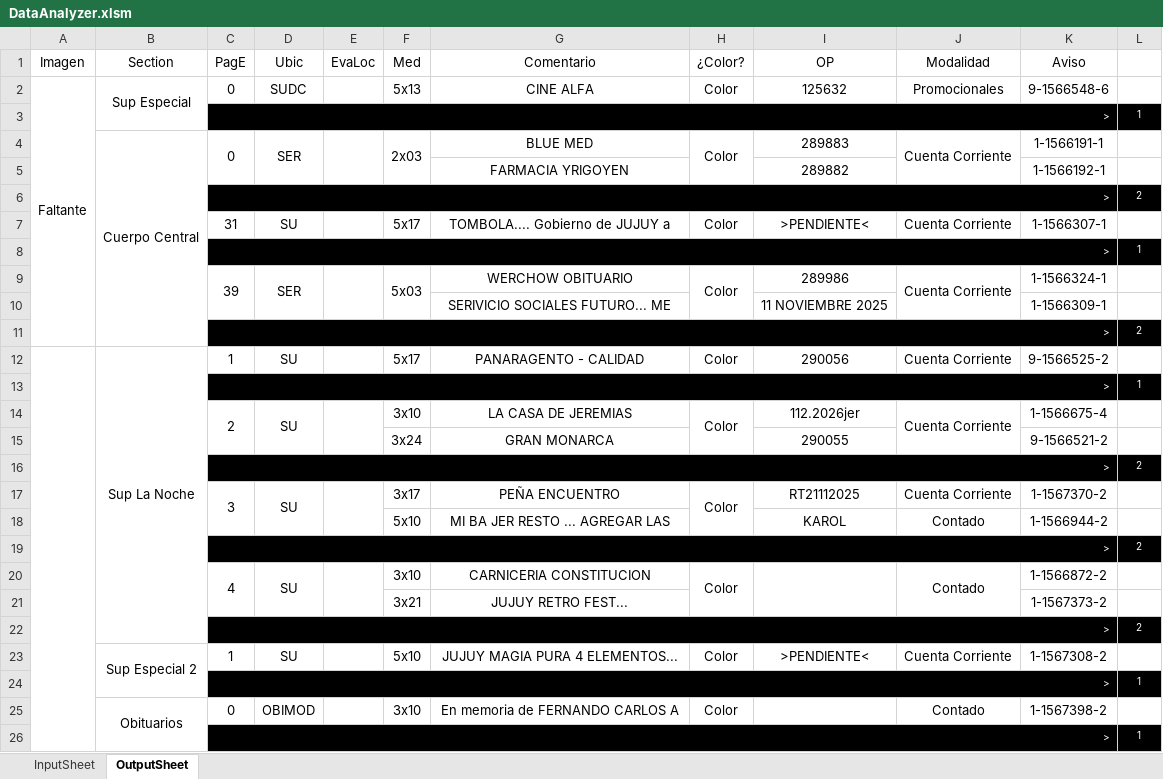
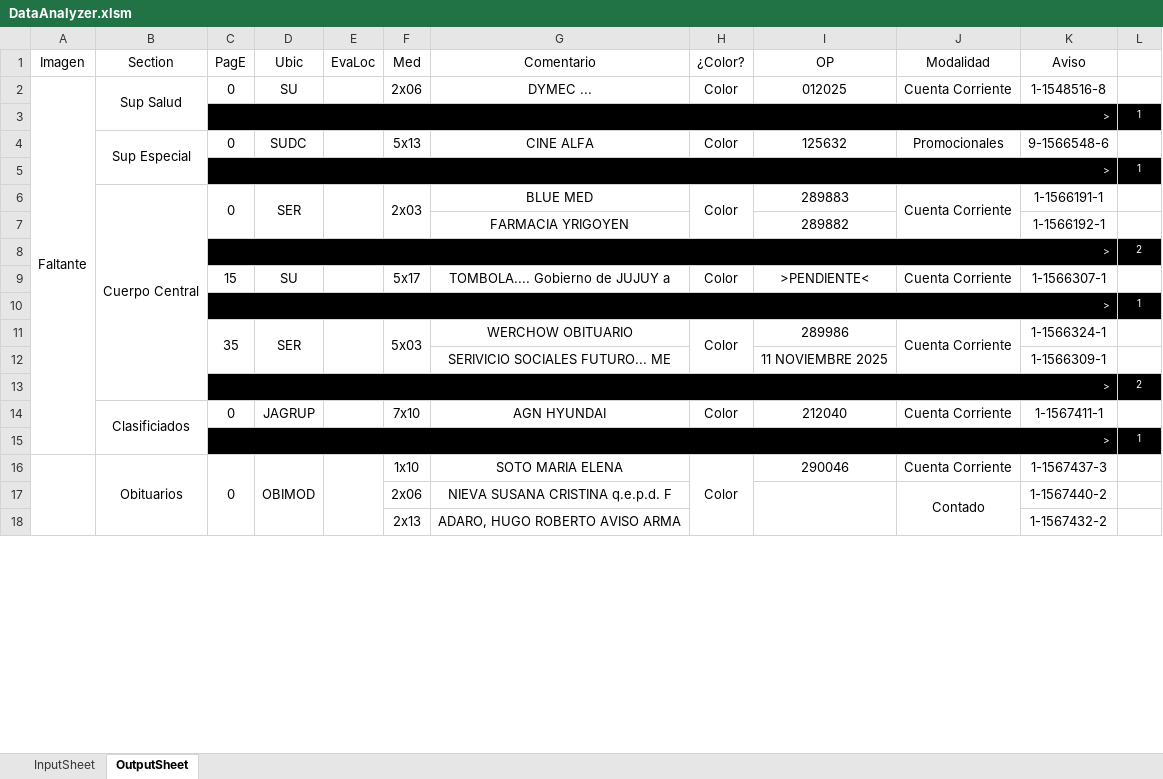
Before and after one commit to zherar7ordoya/msoffice-excel-vba, an Excel workbook: DataAnalyzer.xlsm, sheet OutputSheet, drawn as a sheet; only a part is shown; values as stored, in another font and other column widths than the file's, no borders; conditional formats not drawn; removed rows and columns are numbered as before the commit, all else as after; the diff covers the shown part only; the diff names each change by its address in the sheet, - before the commit and + after, or states it on an @@ line.

Commit message:
Update DataAnalyzer.xlsm

```diff
--- a/DataAnalyzer.xlsm (sheet OutputSheet)
+++ b/DataAnalyzer.xlsm (sheet OutputSheet)
+row 2: Faltante | Sup Salud | 0 | SU |  | 2x06 | DYMEC ... | Color | 012025 | Cuenta Corriente | 1-1548516-8 | 1
@@ row 24 moved to row 3: > @@
-A4 (Imagen): Faltante
+A4 (Imagen): (empty)
-A2:A11 merged
-C9 (PagE): 31
+C9 (PagE): 15
-C11 (PagE): 39
+C11 (PagE): 35
-row 12:  | Sup La Noche | 1 | SU |  | 5x17 | PANARAGENTO - CALIDAD | Color | 290056 | Cuenta Corriente | 9-1566525-2 | 1
+row 14:  | Clasificiados | 0 | JAGRUP |  | 7x10 | AGN HYUNDAI | Color | 212040 | Cuenta Corriente | 1-1567411-1 | 1
-row 14:  |  | 2 | SU |  | 3x10 | LA CASA DE JEREMIAS | Color | 112.2026jer | Cuenta Corriente | 1-1566675-4 | 1
-row 15:  |  |  |  |  | 3x24 | GRAN MONARCA |  | 290055 |  | 9-1566521-2 | 1
-row 16:  |  | > |  |  |  |  |  |  |  |  | 2
-row 17:  |  | 3 | SU |  | 3x17 | PEÑA ENCUENTRO | Color | RT21112025 | Cuenta Corriente | 1-1567370-2 | 1
-row 18:  |  |  |  |  | 5x10 | MI BA JER RESTO ... AGREGAR LAS |  | KAROL | Contado | 1-1566944-2 | 1
-row 19:  |  | > |  |  |  |  |  |  |  |  | 2
-row 20:  |  | 4 | SU |  | 3x10 | CARNICERIA CONSTITUCION | Color |  | Contado | 1-1566872-2 | 1
-row 21:  |  |  |  |  | 3x21 | JUJUY RETRO FEST... |  |  |  | 1-1567373-2 | 1
-row 22:  |  | > |  |  |  |  |  |  |  |  | 2
-row 23:  | Sup Especial 2 | 1 | SU |  | 5x10 | JUJUY MAGIA PURA 4 ELEMENTOS... | Color | >PENDIENTE< | Cuenta Corriente | 1-1567308-2 | 1
+A16:A48 merged
+C16:C18 merged
+D16:D18 merged
+E16:E18 merged
-F16 (Med): 3x10
+F16 (Med): 1x10
-G16 (Comentario): En memoria de FERNANDO CARLOS A
+G16 (Comentario): SOTO MARIA ELENA
+H16:H18 merged
-I16 (OP): (empty)
+I16 (OP): 290046
-J16 (Modalidad): Contado
+J16 (Modalidad): Cuenta Corriente
-K16 (Aviso): 1-1567398-2
+K16 (Aviso): 1-1567437-3
@@ row 26 moved to row 25: > @@
+row 17:  |  |  |  |  | 2x06 | NIEVA SUSANA CRISTINA q.e.p.d. F |  |  | Contado | 1-1567440-2 | 1
+row 18:  |  |  |  |  | 2x13 | ADARO, HUGO ROBERTO AVISO ARMA |  |  |  | 1-1567432-2 | 1
```
Also changed, not shown: 10 added rows, 17 removed rows, 1 moved row, 15 edited cells and merged cells elsewhere in this sheet, hidden cells.
